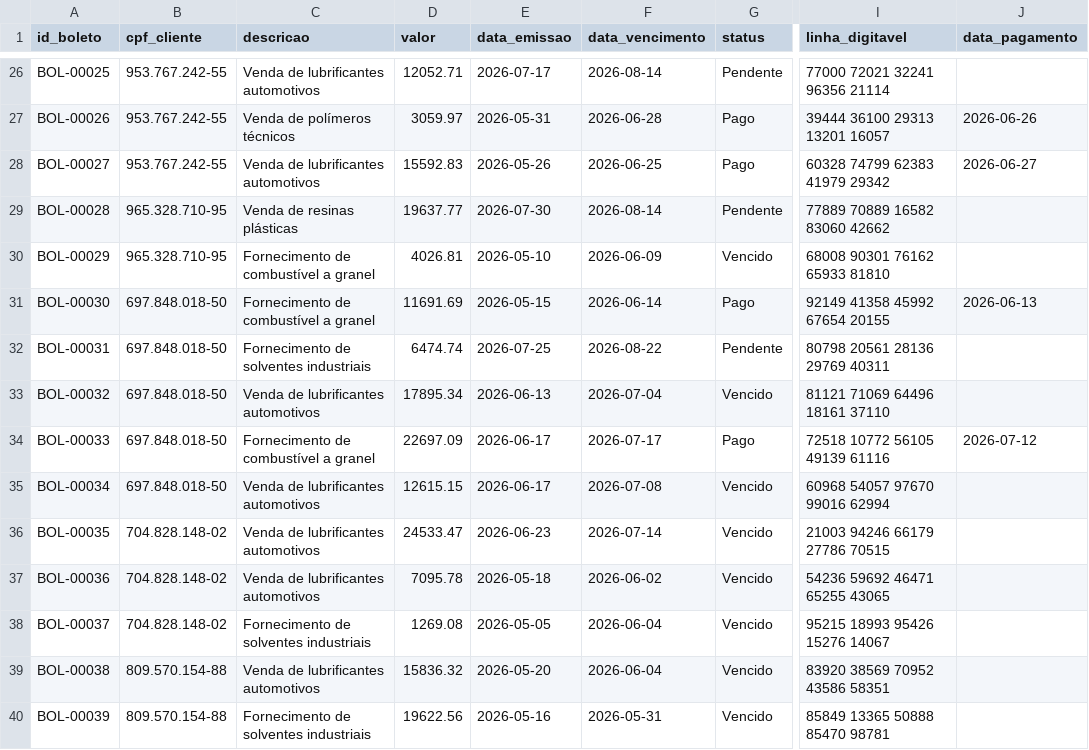
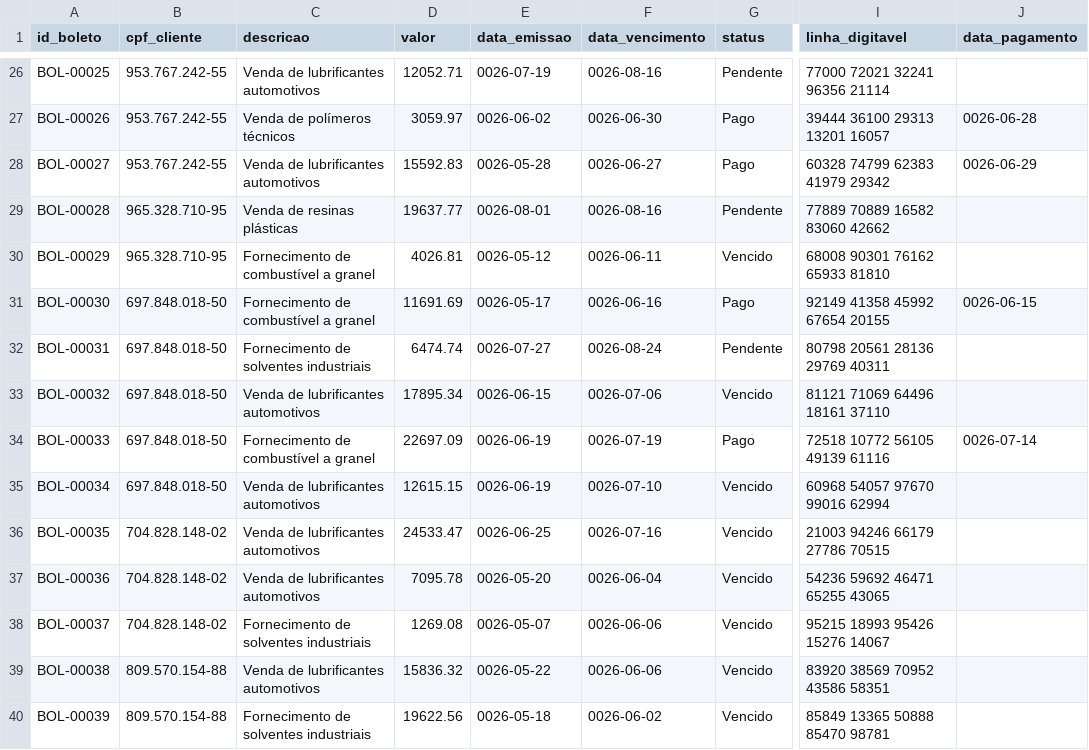
Before and after one commit to Evertonferrg/Challenge-AluraAgente---ONE_IA_-FOR-_TECH---PT-BR, a CSV file: data/boletos.csv, drawn as a sheet; only a part is shown, gaps mark what is left out; the diff covers the shown part only; the diff names each change by its address in the sheet, - before the commit and + after, or states it on an @@ line.

```diff
--- a/data/boletos.csv
+++ b/data/boletos.csv
-E26 (data_emissao): 2026-07-17
+E26 (data_emissao): 0026-07-19
-F26 (data_vencimento): 2026-08-14
+F26 (data_vencimento): 0026-08-16
-E27 (data_emissao): 2026-05-31
+E27 (data_emissao): 0026-06-02
-F27 (data_vencimento): 2026-06-28
+F27 (data_vencimento): 0026-06-30
-J27 (data_pagamento): 2026-06-26
+J27 (data_pagamento): 0026-06-28
-E28 (data_emissao): 2026-05-26
+E28 (data_emissao): 0026-05-28
-F28 (data_vencimento): 2026-06-25
+F28 (data_vencimento): 0026-06-27
-J28 (data_pagamento): 2026-06-27
+J28 (data_pagamento): 0026-06-29
-E29 (data_emissao): 2026-07-30
+E29 (data_emissao): 0026-08-01
-F29 (data_vencimento): 2026-08-14
+F29 (data_vencimento): 0026-08-16
-E30 (data_emissao): 2026-05-10
+E30 (data_emissao): 0026-05-12
-F30 (data_vencimento): 2026-06-09
+F30 (data_vencimento): 0026-06-11
-E31 (data_emissao): 2026-05-15
+E31 (data_emissao): 0026-05-17
-F31 (data_vencimento): 2026-06-14
+F31 (data_vencimento): 0026-06-16
-J31 (data_pagamento): 2026-06-13
+J31 (data_pagamento): 0026-06-15
-E32 (data_emissao): 2026-07-25
+E32 (data_emissao): 0026-07-27
-F32 (data_vencimento): 2026-08-22
+F32 (data_vencimento): 0026-08-24
-E33 (data_emissao): 2026-06-13
+E33 (data_emissao): 0026-06-15
-F33 (data_vencimento): 2026-07-04
+F33 (data_vencimento): 0026-07-06
-E34:E35 (data_emissao): 2026-06-17
+E34:E35 (data_emissao): 0026-06-19
-F34 (data_vencimento): 2026-07-17
+F34 (data_vencimento): 0026-07-19
-J34 (data_pagamento): 2026-07-12
+J34 (data_pagamento): 0026-07-14
-F35 (data_vencimento): 2026-07-08
+F35 (data_vencimento): 0026-07-10
-E36 (data_emissao): 2026-06-23
+E36 (data_emissao): 0026-06-25
-F36 (data_vencimento): 2026-07-14
+F36 (data_vencimento): 0026-07-16
-E37 (data_emissao): 2026-05-18
+E37 (data_emissao): 0026-05-20
-F37 (data_vencimento): 2026-06-02
+F37 (data_vencimento): 0026-06-04
-E38 (data_emissao): 2026-05-05
+E38 (data_emissao): 0026-05-07
-F38:F39 (data_vencimento): 2026-06-04
+F38:F39 (data_vencimento): 0026-06-06
-E39 (data_emissao): 2026-05-20
+E39 (data_emissao): 0026-05-22
-E40 (data_emissao): 2026-05-16
+E40 (data_emissao): 0026-05-18
-F40 (data_vencimento): 2026-05-31
+F40 (data_vencimento): 0026-06-02
```
Also changed, not shown: 104 edited cells elsewhere in this file, 1 other file.
